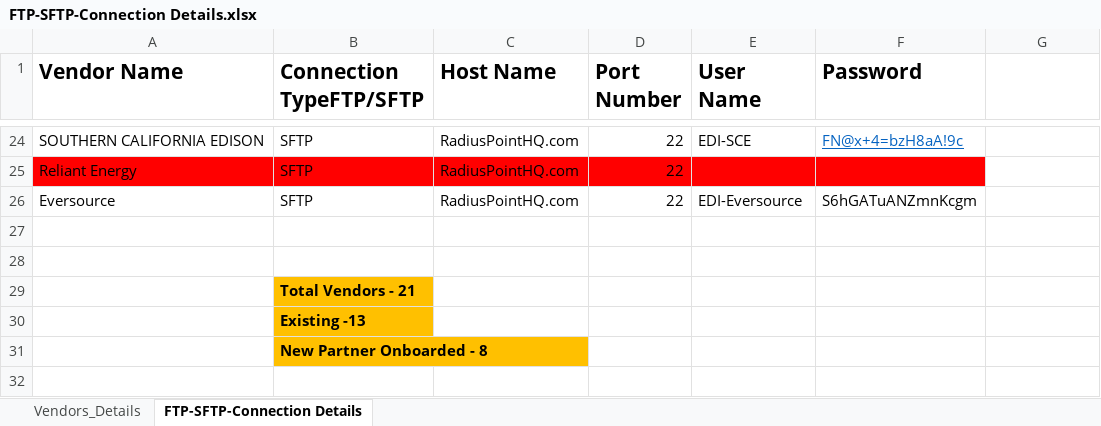
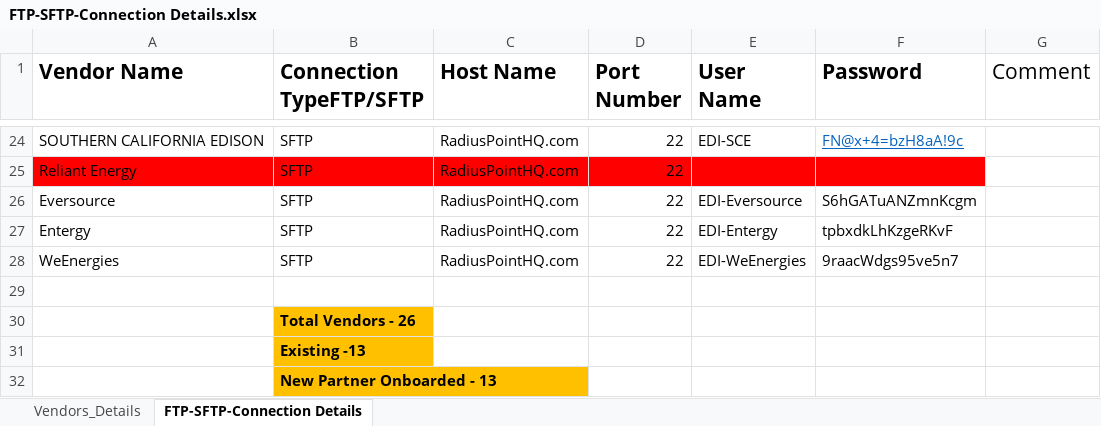
Before and after one commit to pgojjala/ExpenseLogicEDI, an Excel workbook: EDI_Project_Documentation/FTP-SFTP-Connection Details.xlsx, sheet FTP-SFTP-Connection Details, drawn as a sheet; only a part is shown, gaps mark what is left out; values as stored, in another font and other column widths than the file's, no borders; removed rows and columns are numbered as before the commit, all else as after; the diff names each change by its address in the sheet, - before the commit and + after, or states it on an @@ line.

```diff
--- a/EDI_Project_Documentation/FTP-SFTP-Connection Details.xlsx (sheet FTP-SFTP-Connection Details)
+++ b/EDI_Project_Documentation/FTP-SFTP-Connection Details.xlsx (sheet FTP-SFTP-Connection Details)
-G1: (empty)
+G1: Comment
+row 27: Entergy | SFTP | RadiusPointHQ.com | 22 | EDI-Entergy | tpbxdkLhKzgeRKvF
+row 28: WeEnergies | SFTP | RadiusPointHQ.com | 22 | EDI-WeEnergies | 9raacWdgs95ve5n7
-row 28: (empty)
-B30 (Connection TypeFTP/SFTP): Total Vendors - 21
+B30 (Connection TypeFTP/SFTP): Total Vendors - 26
-B32 (Connection TypeFTP/SFTP): New Partner Onboarded - 8
+B32 (Connection TypeFTP/SFTP): New Partner Onboarded - 13
```
Also changed, not shown: 4 other files.
